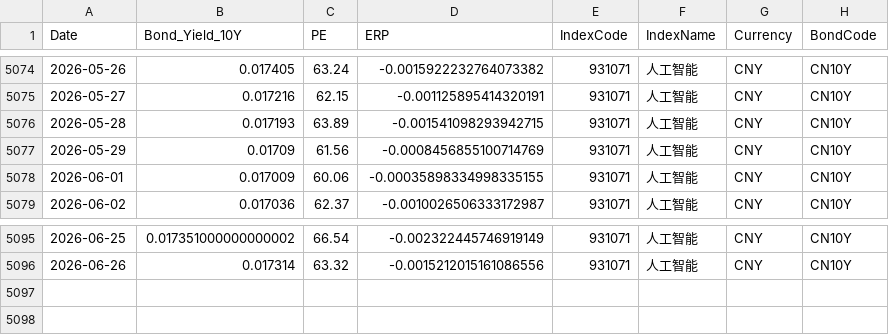
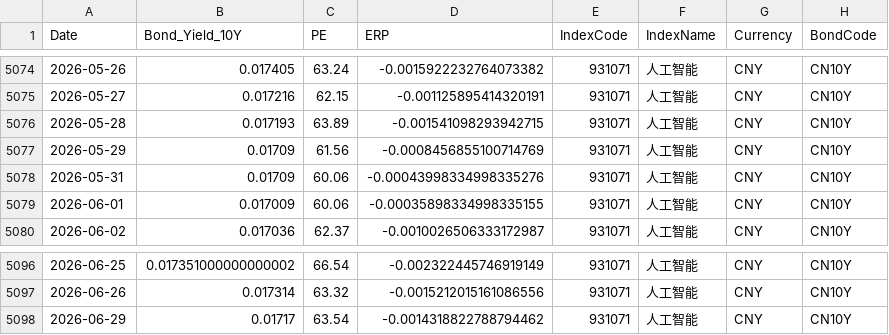
Before and after one commit to ChiaraVan1/equity-risk-premium-monitor, a CSV file: data/erp_931071.csv, drawn as a sheet; only a part is shown, gaps mark what is left out; the diff names each change by its address in the sheet, - before the commit and + after, or states it on an @@ line.

```diff
--- a/data/erp_931071.csv
+++ b/data/erp_931071.csv
+row 5078: 2026-05-31 | 0.01709 | 60.06 | -0.00043998334998335276 | 931071 | 人工智能 | CNY | CN10Y
+row 5098: 2026-06-29 | 0.01717 | 63.54 | -0.0014318822788794462 | 931071 | 人工智能 | CNY | CN10Y
```
Also changed, not shown: data/erp_399967.csv, data/erp_930598.csv, 18 other files.
